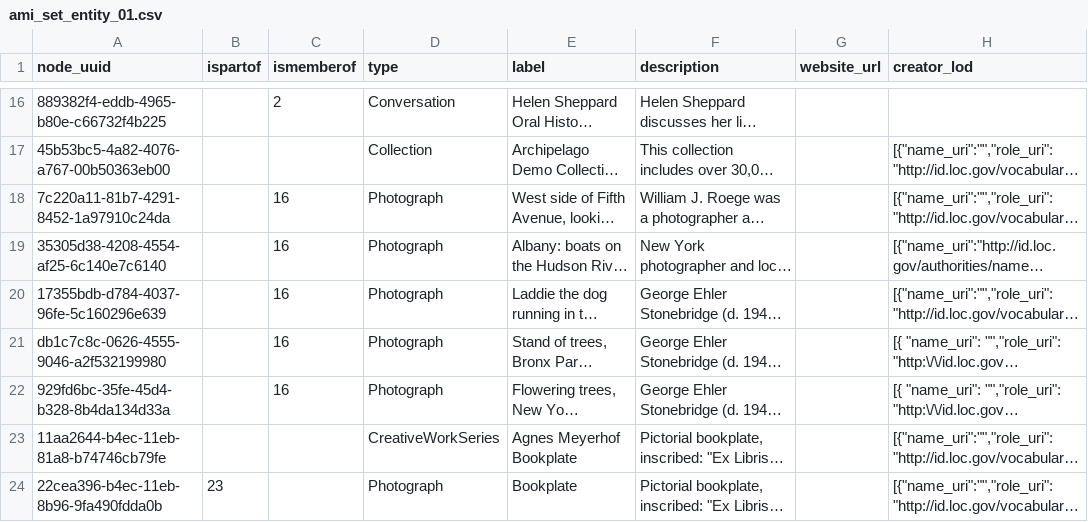
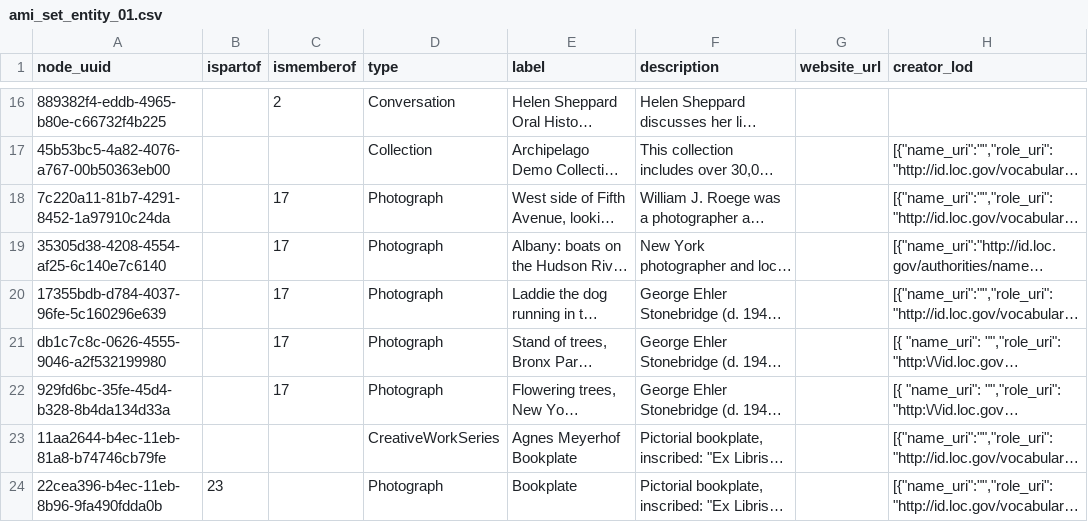
Before and after one commit to esmero/archipelago-deployment, a CSV file: d8content/ami_set_entity_01.csv, drawn as a sheet; only a part is shown, gaps mark what is left out; long unchanged cells end in …; the diff names each change by its address in the sheet, - before the commit and + after, or states it on an @@ line.

Commit message:
Wrong Parent ID for NYHS objects
should be 17, not 16

```diff
--- a/d8content/ami_set_entity_01.csv
+++ b/d8content/ami_set_entity_01.csv
-C18:C22 (ismemberof): 16
+C18:C22 (ismemberof): 17
```
